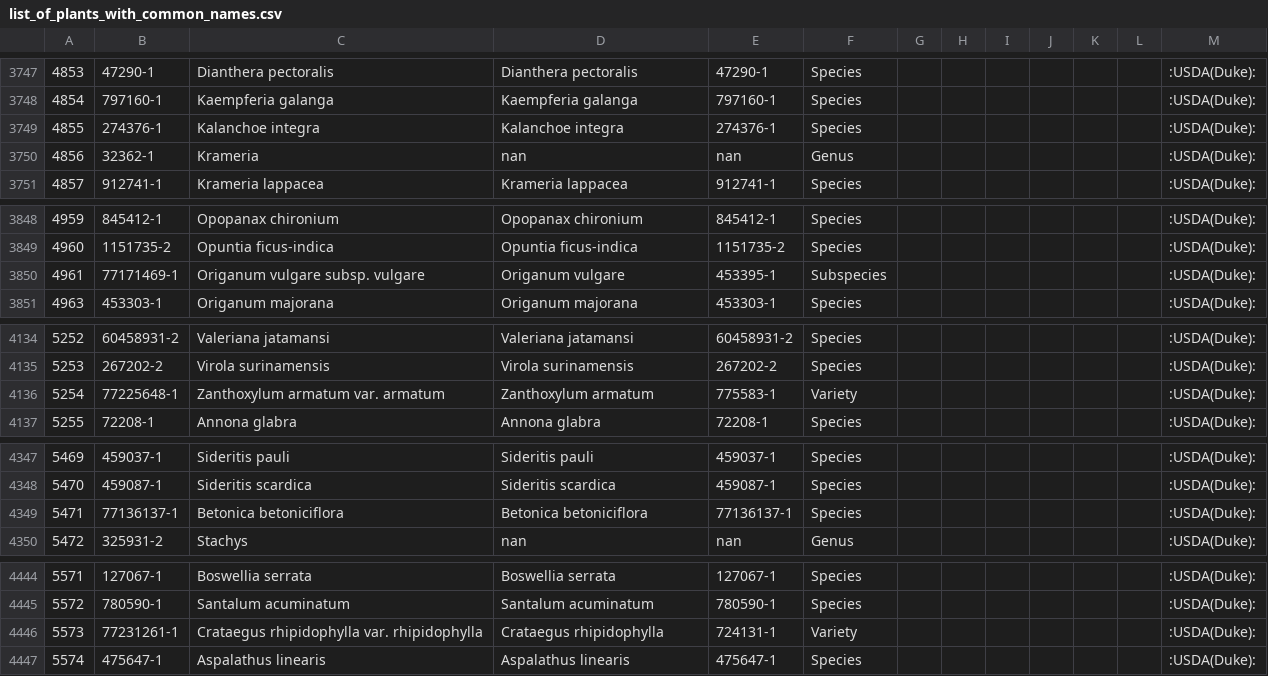
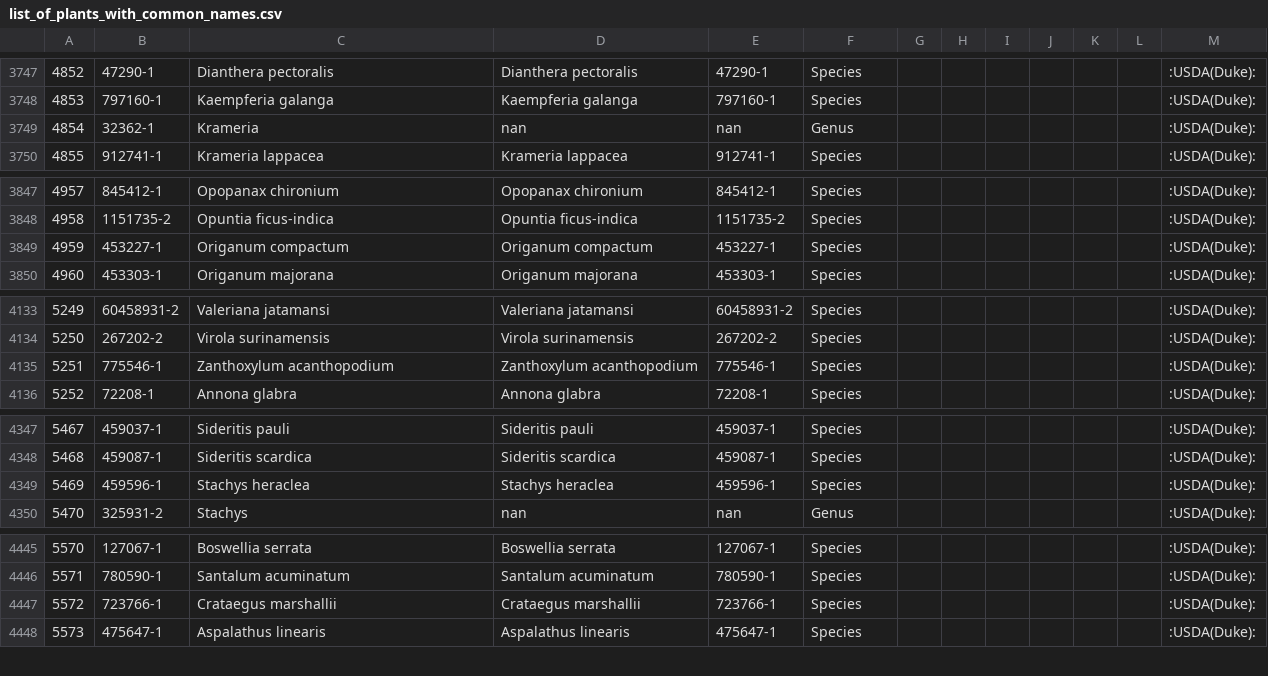
Before and after one commit to alrichardbollans/mining_trait_data, a CSV file: common_name_vars/outputs/list_of_plants_with_common_names.csv, drawn as a sheet; only a part is shown, gaps mark what is left out; removed rows and columns are numbered as before the commit, all else as after; the diff covers the shown part only; the diff names each change by its address in the sheet, - before the commit and + after, or states it on an @@ line.

Commit message:
Update name matching

```diff
--- a/common_name_vars/outputs/list_of_plants_with_common_names.csv
+++ b/common_name_vars/outputs/list_of_plants_with_common_names.csv
@@ column A renumbered from row 3649 down @@
-row 3749: 4855 | 274376-1 | Kalanchoe integra | Kalanchoe integra | 274376-1 | Species |  |  |  |  |  |  | :USDA(Duke):
@@ row 3850 moved to row 4375: 5495 @@
+row 3849: 4959 | 453227-1 | Origanum compactum | Origanum compactum | 453227-1 | Species |  |  |  |  |  |  | :USDA(Duke):
-row 4136: 5254 | 77225648-1 | Zanthoxylum armatum var. armatum | Zanthoxylum armatum | 775583-1 | Variety |  |  |  |  |  |  | :USDA(Duke):
+row 4135: 5251 | 775546-1 | Zanthoxylum acanthopodium | Zanthoxylum acanthopodium | 775546-1 | Species |  |  |  |  |  |  | :USDA(Duke):
-row 4349: 5471 | 77136137-1 | Betonica betoniciflora | Betonica betoniciflora | 77136137-1 | Species |  |  |  |  |  |  | :USDA(Duke):
+row 4349: 5469 | 459596-1 | Stachys heraclea | Stachys heraclea | 459596-1 | Species |  |  |  |  |  |  | :USDA(Duke):
-row 4446: 5573 | 77231261-1 | Crataegus rhipidophylla var. rhipidophylla | Crataegus rhipidophylla | 724131-1 | Variety |  |  |  |  |  |  | :USDA(Duke):
+row 4447: 5572 | 723766-1 | Crataegus marshallii | Crataegus marshallii | 723766-1 | Species |  |  |  |  |  |  | :USDA(Duke):
```
Also changed, not shown: 1 added row and 10 edited cells elsewhere in this file.
